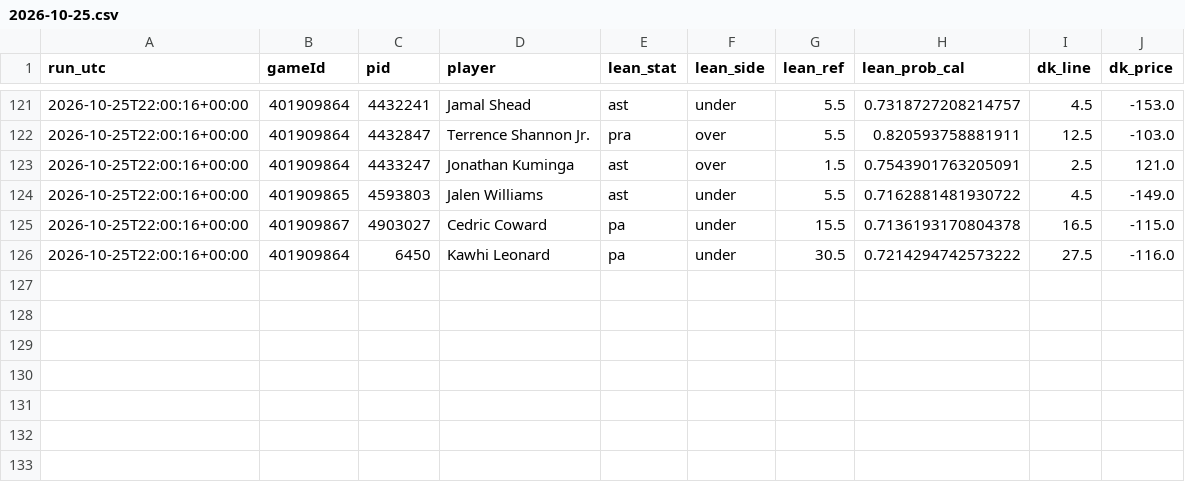
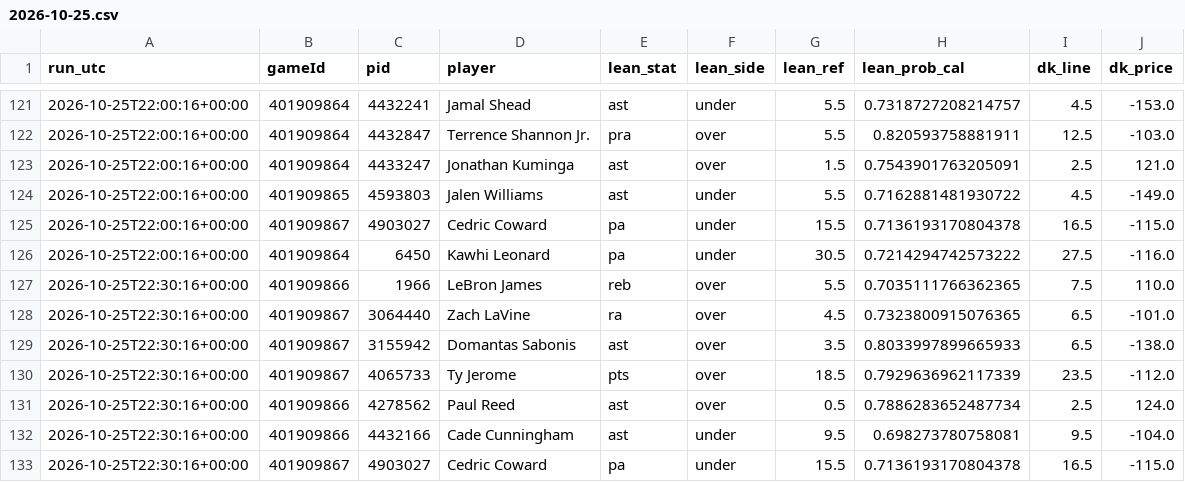
Before and after one commit to mikehollandwork-source/NBA, a CSV file: reports/live/dk_lines/2026-10-25.csv, drawn as a sheet; only a part is shown, gaps mark what is left out.

```diff
--- a/reports/live/dk_lines/2026-10-25.csv
+++ b/reports/live/dk_lines/2026-10-25.csv
@@ -126 +126,8 @@ run_utc,gameId,pid,player,lean_stat,lean_side,lean_ref,lean_prob_cal,dk_line,dk_
 2026-10-25T22:00:16+00:00,401909864,6450,Kawhi Leonard,pa,under,30.5,0.7214294742573222,27.5,-116.0
+2026-10-25T22:30:16+00:00,401909866,1966,LeBron James,reb,over,5.5,0.7035111766362365,7.5,110.0
+2026-10-25T22:30:16+00:00,401909867,3064440,Zach LaVine,ra,over,4.5,0.7323800915076365,6.5,-101.0
+2026-10-25T22:30:16+00:00,401909867,3155942,Domantas Sabonis,ast,over,3.5,0.8033997899665933,6.5,-138.0
+2026-10-25T22:30:16+00:00,401909867,4065733,Ty Jerome,pts,over,18.5,0.7929636962117339,23.5,-112.0
+2026-10-25T22:30:16+00:00,401909866,4278562,Paul Reed,ast,over,0.5,0.7886283652487734,2.5,124.0
+2026-10-25T22:30:16+00:00,401909866,4432166,Cade Cunningham,ast,under,9.5,0.698273780758081,9.5,-104.0
+2026-10-25T22:30:16+00:00,401909867,4903027,Cedric Coward,pa,under,15.5,0.7136193170804378,16.5,-115.0
```
Also changed, not shown: reports/live/game_day_2026-10-25.csv, reports/live/locked/2026-10-25/DET@PHI.csv, 6 other files.
